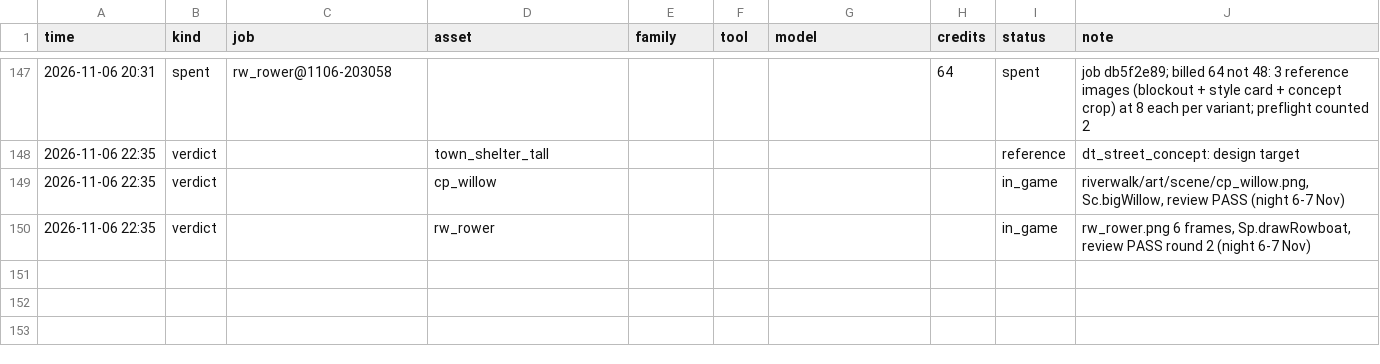
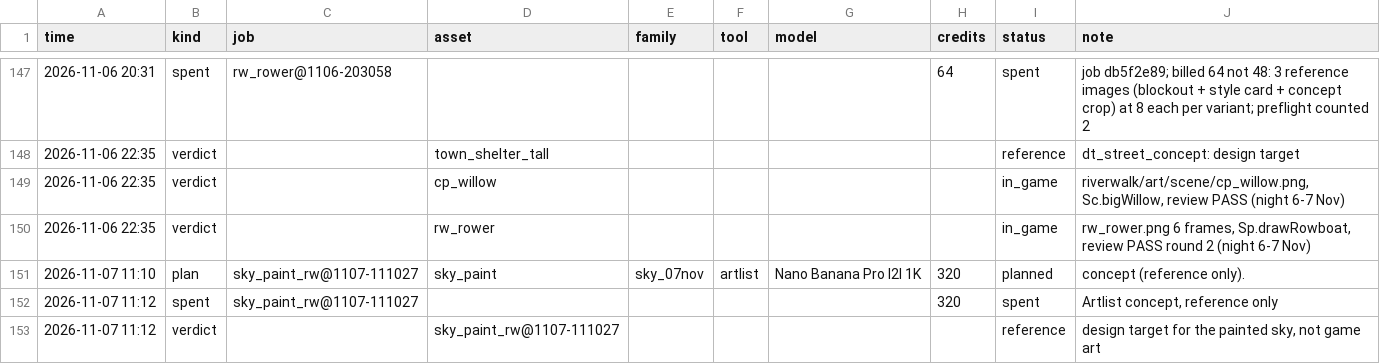
Before and after one commit to anatoliygromov/fetch, a CSV file: art/gen/ledger.csv, drawn as a sheet; only a part is shown, gaps mark what is left out; the diff names each change by its address in the sheet, - before the commit and + after, or states it on an @@ line.

```diff
--- a/art/gen/ledger.csv
+++ b/art/gen/ledger.csv
+row 151: 2026-11-07 11:10 | plan | sky_paint_rw@1107-111027 | sky_paint | sky_07nov | artlist | Nano Banana Pro I2I 1K | 320 | planned | concept (reference only).
+row 152: 2026-11-07 11:12 | spent | sky_paint_rw@1107-111027 |  |  |  |  | 320 | spent | Artlist concept, reference only
+row 153: 2026-11-07 11:12 | verdict |  | sky_paint_rw@1107-111027 |  |  |  |  | reference | design target for the painted sky, not game art
```
Also changed, not shown: 10 other files.
